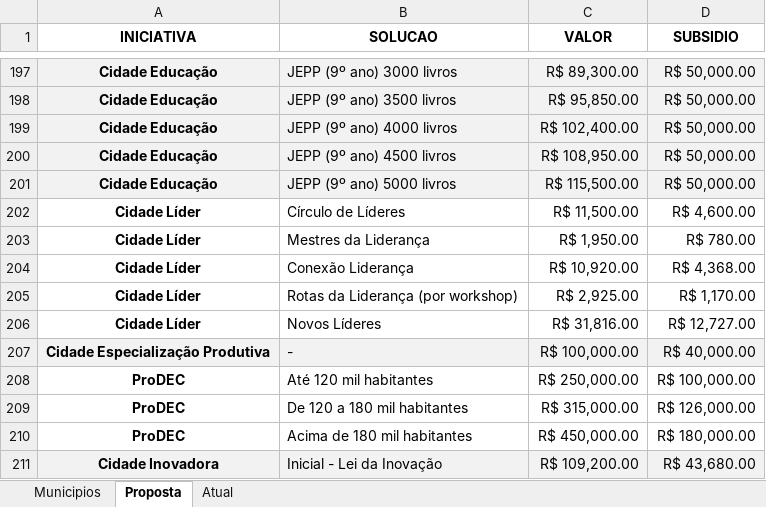
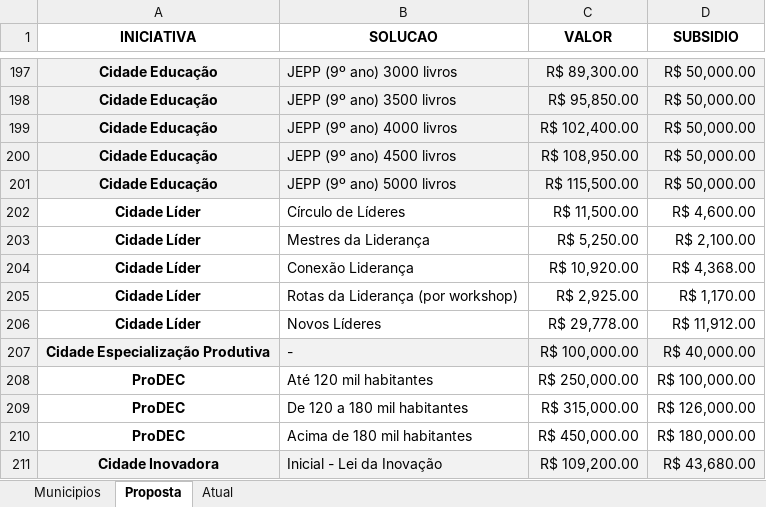
Before and after one commit to PPUANE/simulador_ambiente, an Excel workbook: dados_simulador.xlsx, sheet Proposta, drawn as a sheet; only a part is shown, gaps mark what is left out; values as stored, in another font and other column widths than the file's, no borders; the diff names each change by its address in the sheet, - before the commit and + after, or states it on an @@ line.

Commit message:
Atualização de valores (liderença) agora vai!

```diff
--- a/dados_simulador.xlsx (sheet Proposta)
+++ b/dados_simulador.xlsx (sheet Proposta)
-C203 (VALOR): R$ 1,950.00
+C203 (VALOR): R$ 5,250.00
-D203 (SUBSIDIO): R$ 780.00
+D203 (SUBSIDIO): R$ 2,100.00
-C206 (VALOR): R$ 31,816.00
+C206 (VALOR): R$ 29,778.00
-D206 (SUBSIDIO): R$ 12,727.00
+D206 (SUBSIDIO): R$ 11,912.00
```
